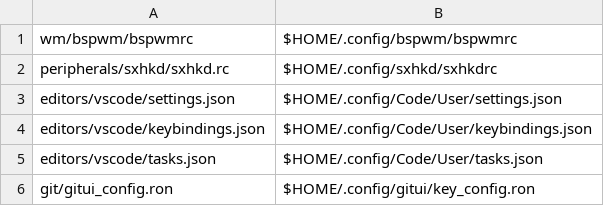
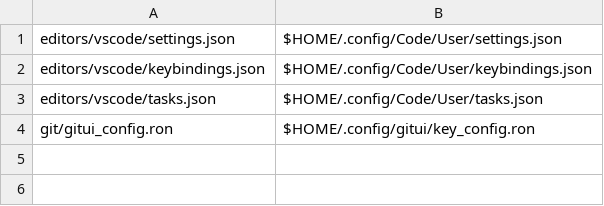
Before and after one commit to denisidoro/dotfiles, a CSV file: links/linux.csv, drawn as a sheet.

```diff
--- a/links/linux.csv
+++ b/links/linux.csv
@@ -1,3 +1 @@
-wm/bspwm/bspwmrc, $HOME/.config/bspwm/bspwmrc
-peripherals/sxhkd/sxhkd.rc, $HOME/.config/sxhkd/sxhkdrc
 editors/vscode/settings.json, $HOME/.config/Code/User/settings.json
```
Also changed, not shown: links/unix.csv, 27 other files.
